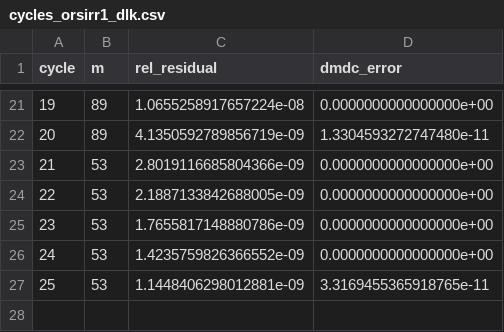
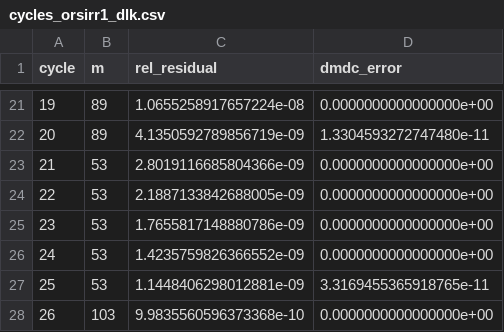
Before and after one commit to nidtec-una/DLK-rest, a CSV file: results/tables/cycles_orsirr1_dlk.csv, drawn as a sheet; only a part is shown, gaps mark what is left out; the diff names each change by its address in the sheet, - before the commit and + after, or states it on an @@ line.

Commit message:
Fix KaTeX math mode error in README and add C.1 (wang2) & C.2 (orsirr1) performance dynamics

```diff
--- a/results/tables/cycles_orsirr1_dlk.csv
+++ b/results/tables/cycles_orsirr1_dlk.csv
+row 28: 26 | 103 | 9.9835560596373368e-10 | 0.0000000000000000e+00
```
Also changed, not shown: 14 other files.
